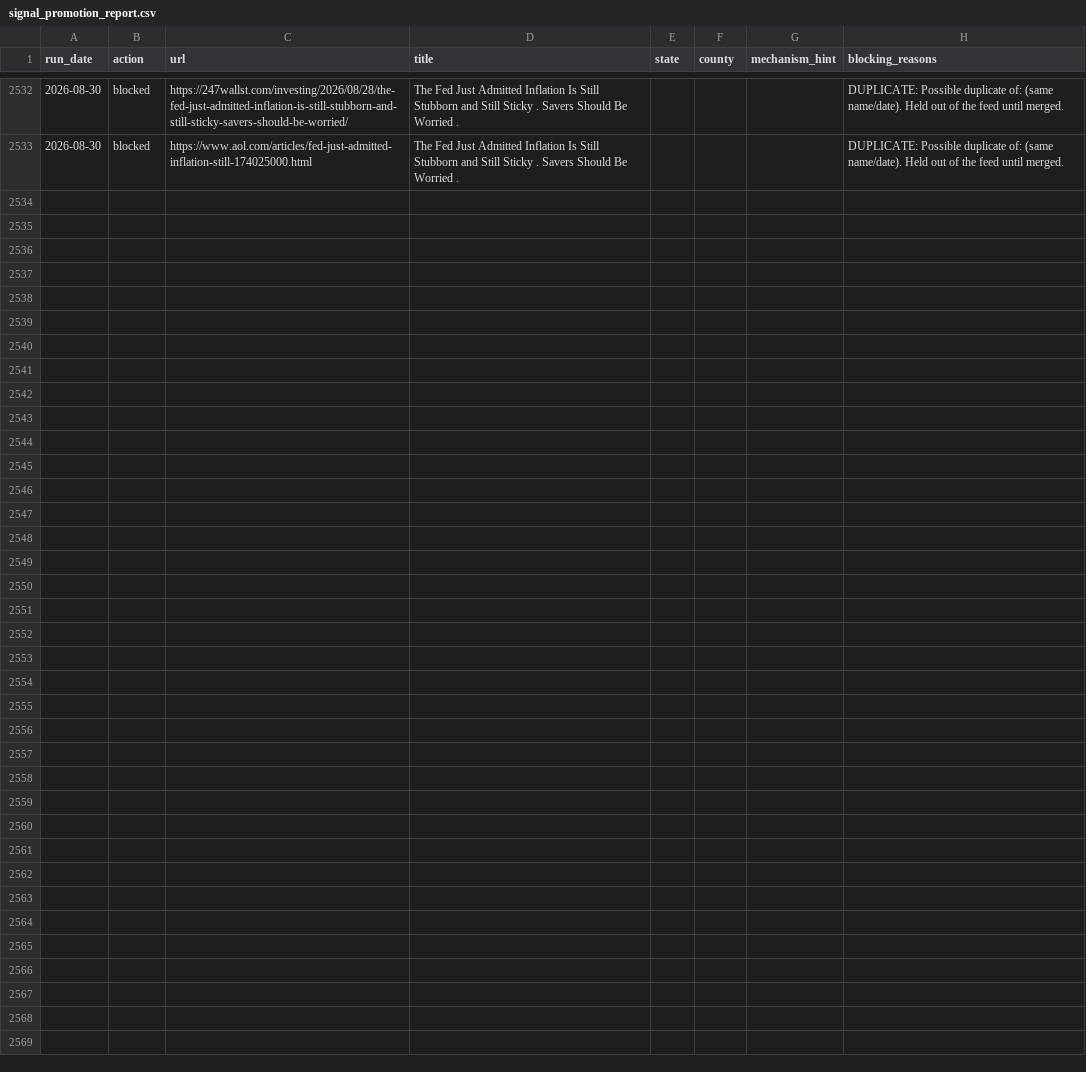
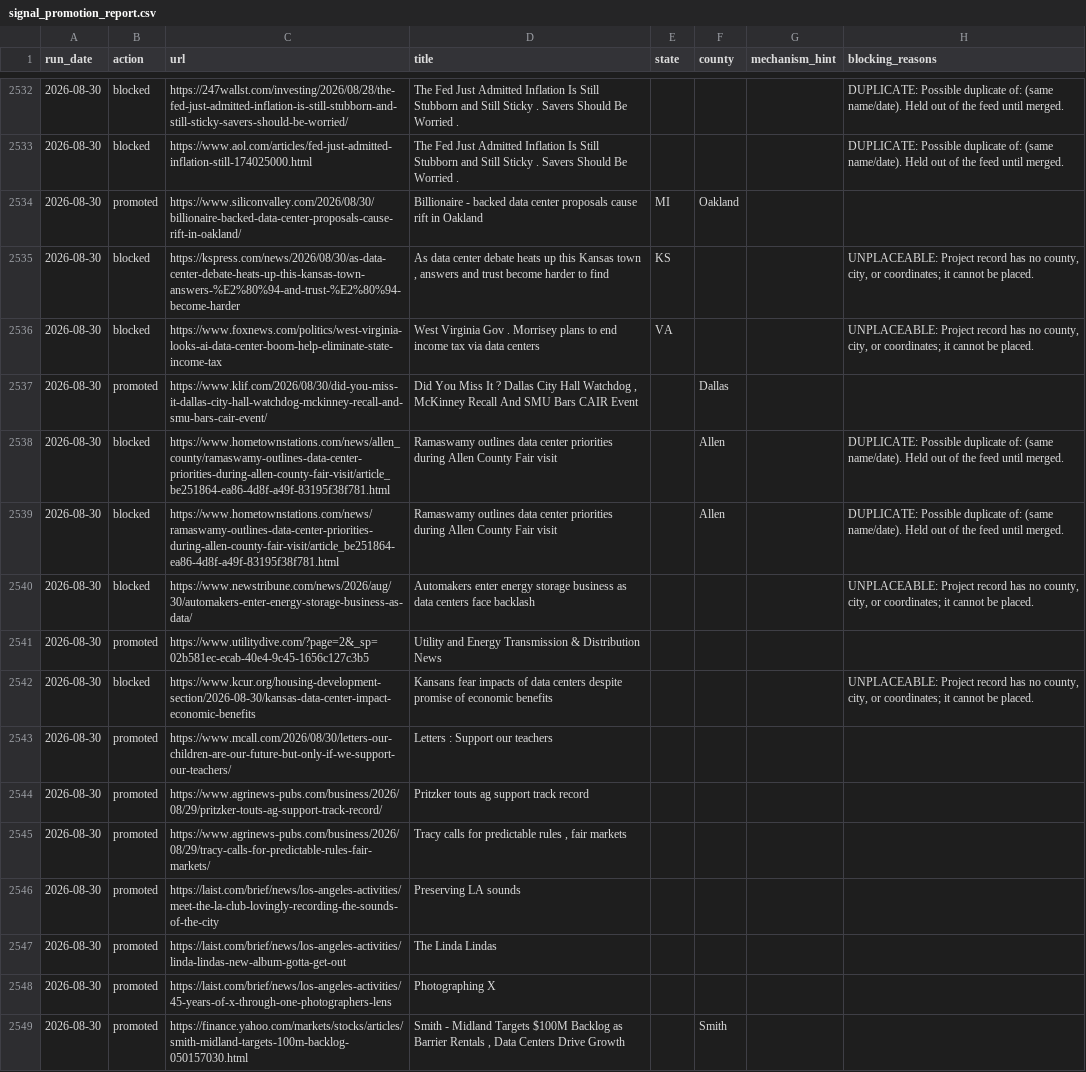
Before and after one commit to pricephillips/data-center-map, a CSV file: data/signal_promotion_report.csv, drawn as a sheet; only a part is shown, gaps mark what is left out.

```diff
--- a/data/signal_promotion_report.csv
+++ b/data/signal_promotion_report.csv
@@ -2533 +2533,17 @@ run_date,action,url,title,state,county,mechanism_hint,blocking_reasons
 2026-08-30,blocked,https://www.aol.com/articles/fed-just-admitted-inflation-still-174025000.html,The Fed Just Admitted Inflation Is Still Stubborn and Still Sticky . Savers Should Be Worried .,,,,DUPLICATE: Possible duplicate of: (same name/date). Held out of the feed until merged.
+2026-08-30,promoted,https://www.siliconvalley.com/2026/08/30/billionaire-backed-data-center-proposals-cause-rift-in-oakland/,Billionaire - backed data center proposals cause rift in Oakland,MI,Oakland,,
+2026-08-30,blocked,https://kspress.com/news/2026/08/30/as-data-center-debate-heats-up-this-kansas-town-answers-%E2%80%94-and-trust-%E2%80%94-become-harder,"As data center debate heats up this Kansas town , answers and trust become harder to find",KS,,,"UNPLACEABLE: Project record has no county, city, or coordinates; it cannot be placed."
+2026-08-30,blocked,https://www.foxnews.com/politics/west-virginia-looks-ai-data-center-boom-help-eliminate-state-income-tax,West Virginia Gov . Morrisey plans to end income tax via data centers,VA,,,"UNPLACEABLE: Project record has no county, city, or coordinates; it cannot be placed."
+2026-08-30,promoted,https://www.klif.com/2026/08/30/did-you-miss-it-dallas-city-hall-watchdog-mckinney-recall-and-smu-bars-cair-event/,"Did You Miss It ? Dallas City Hall Watchdog , McKinney Recall And SMU Bars CAIR Event",,Dallas,,
+2026-08-30,blocked,https://www.hometownstations.com/news/allen_county/ramaswamy-outlines-data-center-priorities-during-allen-county-fair-visit/article_be251864-ea86-4d8f-a49f-83195f38f781.html,Ramaswamy outlines data center priorities during Allen County Fair visit,,Allen,,DUPLICATE: Possible duplicate of: (same name/date). Held out of the feed until merged.
+2026-08-30,blocked,https://www.hometownstations.com/news/ramaswamy-outlines-data-center-priorities-during-allen-county-fair-visit/article_be251864-ea86-4d8f-a49f-83195f38f781.html,Ramaswamy outlines data center priorities during Allen County Fair visit,,Allen,,DUPLICATE: Possible duplicate of: (same name/date). Held out of the feed until merged.
+2026-08-30,blocked,https://www.newstribune.com/news/2026/aug/30/automakers-enter-energy-storage-business-as-data/,Automakers enter energy storage business as data centers face backlash,,,,"UNPLACEABLE: Project record has no county, city, or coordinates; it cannot be placed."
+2026-08-30,promoted,https://www.utilitydive.com/?page=2&_sp=02b581ec-ecab-40e4-9c45-1656c127c3b5,Utility and Energy Transmission & Distribution News,,,,
+2026-08-30,blocked,https://www.kcur.org/housing-development-section/2026-08-30/kansas-data-center-impact-economic-benefits,Kansans fear impacts of data centers despite promise of economic benefits,,,,"UNPLACEABLE: Project record has no county, city, or coordinates; it cannot be placed."
+2026-08-30,promoted,https://www.mcall.com/2026/08/30/letters-our-children-are-our-future-but-only-if-we-support-our-teachers/,Letters : Support our teachers,,,,
+2026-08-30,promoted,https://www.agrinews-pubs.com/business/2026/08/29/pritzker-touts-ag-support-track-record/,Pritzker touts ag support track record,,,,
+2026-08-30,promoted,https://www.agrinews-pubs.com/business/2026/08/29/tracy-calls-for-predictable-rules-fair-markets/,"Tracy calls for predictable rules , fair markets",,,,
+2026-08-30,promoted,https://laist.com/brief/news/los-angeles-activities/meet-the-la-club-lovingly-recording-the-sounds-of-the-city,Preserving LA sounds,,,,
+2026-08-30,promoted,https://laist.com/brief/news/los-angeles-activities/linda-lindas-new-album-gotta-get-out,The Linda Lindas,,,,
+2026-08-30,promoted,https://laist.com/brief/news/los-angeles-activities/45-years-of-x-through-one-photographers-lens,Photographing X,,,,
+2026-08-30,promoted,https://finance.yahoo.com/markets/stocks/articles/smith-midland-targets-100m-backlog-050157030.html,"Smith - Midland Targets $100M Backlog as Barrier Rentals , Data Centers Drive Growth",,Smith,,
```
Also changed, not shown: data/facility_candidates.csv, data/signal_harvest_log.csv, 2 other files.
